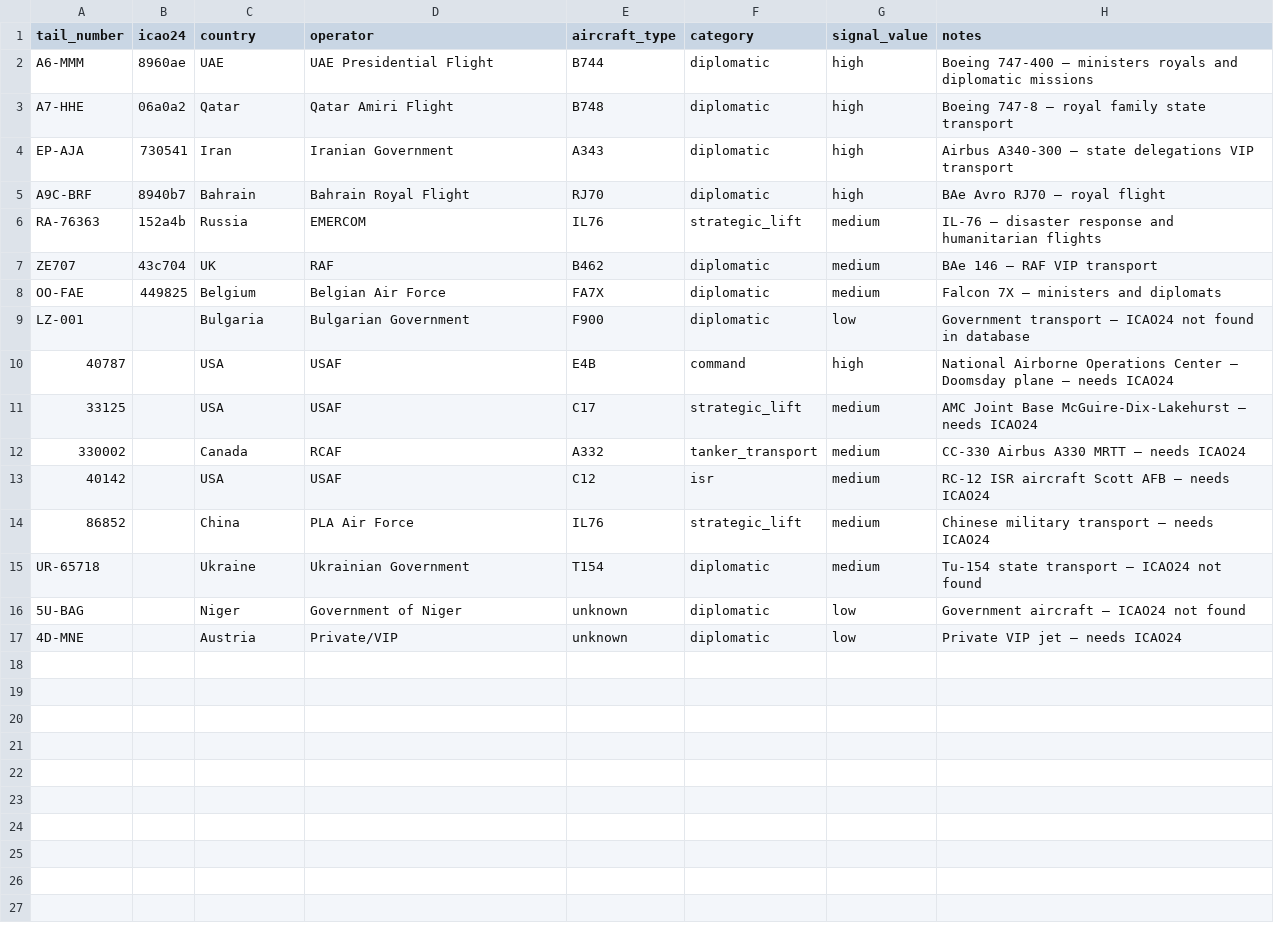
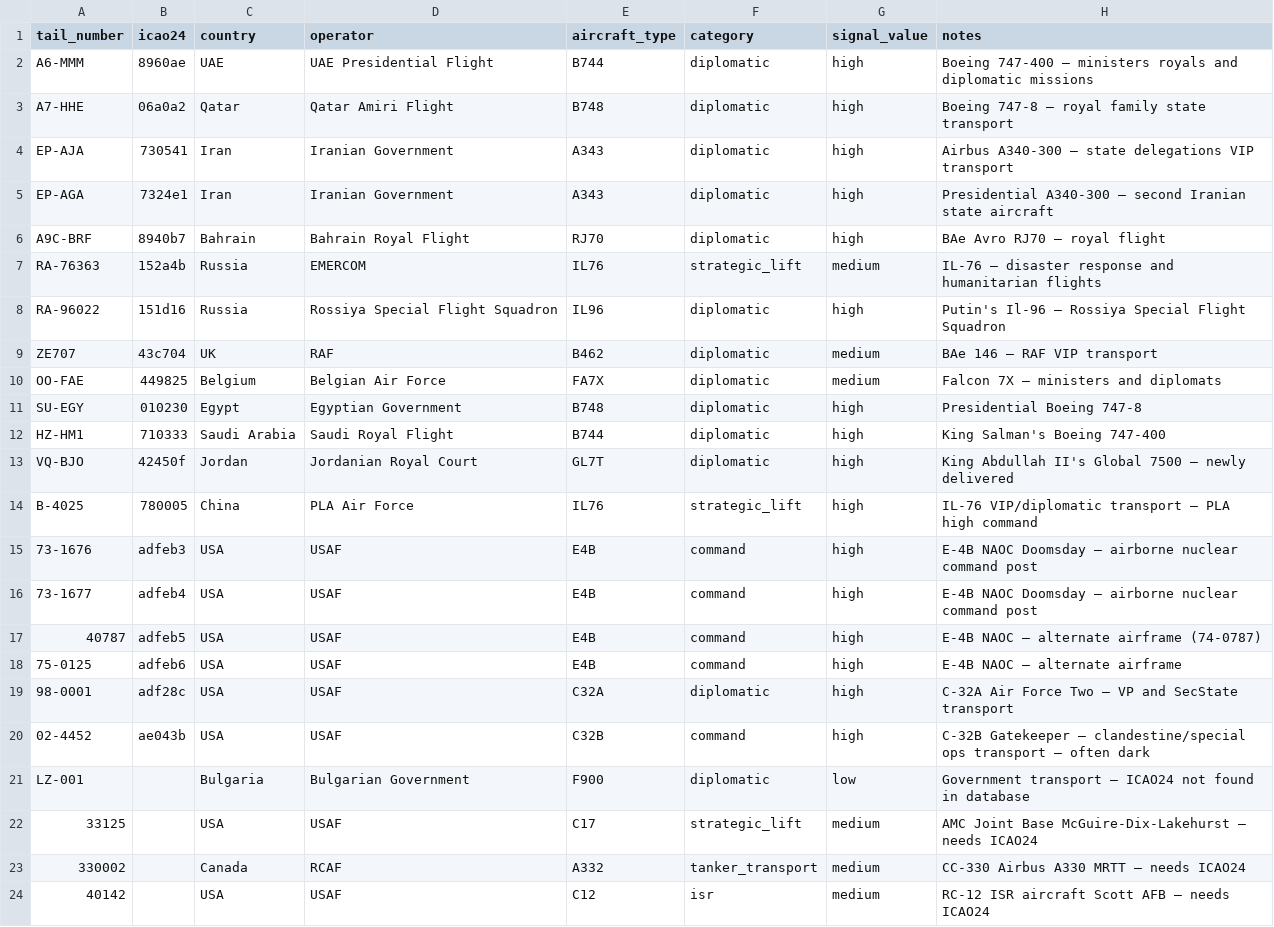
Before and after one commit to eraeyyc/marketsignal, a CSV file: VIP Aircraft.csv, drawn as a sheet; only a part is shown; the shorter side is filled out with more unchanged rows; removed rows and columns are numbered as before the commit, all else as after; the diff names each change by its address in the sheet, - before the commit and + after, or states it on an @@ line.

```diff
--- a/VIP Aircraft.csv
+++ b/VIP Aircraft.csv
+row 5: EP-AGA | 7324e1 | Iran | Iranian Government | A343 | diplomatic | high | Presidential A340-300 — second Iranian state aircraft
+row 8: RA-96022 | 151d16 | Russia | Rossiya Special Flight Squadron | IL96 | diplomatic | high | Putin's Il-96 — Rossiya Special Flight Squadron
+row 11: SU-EGY | 010230 | Egypt | Egyptian Government | B748 | diplomatic | high | Presidential Boeing 747-8
+row 12: HZ-HM1 | 710333 | Saudi Arabia | Saudi Royal Flight | B744 | diplomatic | high | King Salman's Boeing 747-400
+row 13: VQ-BJO | 42450f | Jordan | Jordanian Royal Court | GL7T | diplomatic | high | King Abdullah II's Global 7500 — newly delivered
+row 14: B-4025 | 780005 | China | PLA Air Force | IL76 | strategic_lift | high | IL-76 VIP/diplomatic transport — PLA high command
+row 15: 73-1676 | adfeb3 | USA | USAF | E4B | command | high | E-4B NAOC Doomsday — airborne nuclear command post
+row 16: 73-1677 | adfeb4 | USA | USAF | E4B | command | high | E-4B NAOC Doomsday — airborne nuclear command post
+row 17: 40787 | adfeb5 | USA | USAF | E4B | command | high | E-4B NAOC — alternate airframe (74-0787)
+row 18: 75-0125 | adfeb6 | USA | USAF | E4B | command | high | E-4B NAOC — alternate airframe
+row 19: 98-0001 | adf28c | USA | USAF | C32A | diplomatic | high | C-32A Air Force Two — VP and SecState transport
+row 20: 02-4452 | ae043b | USA | USAF | C32B | command | high | C-32B Gatekeeper — clandestine/special ops transport — often dark
-row 10: 40787 |  | USA | USAF | E4B | command | high | National Airborne Operations Center — Doomsday plane — needs ICAO24
```
Also changed, not shown: 3 other files.
